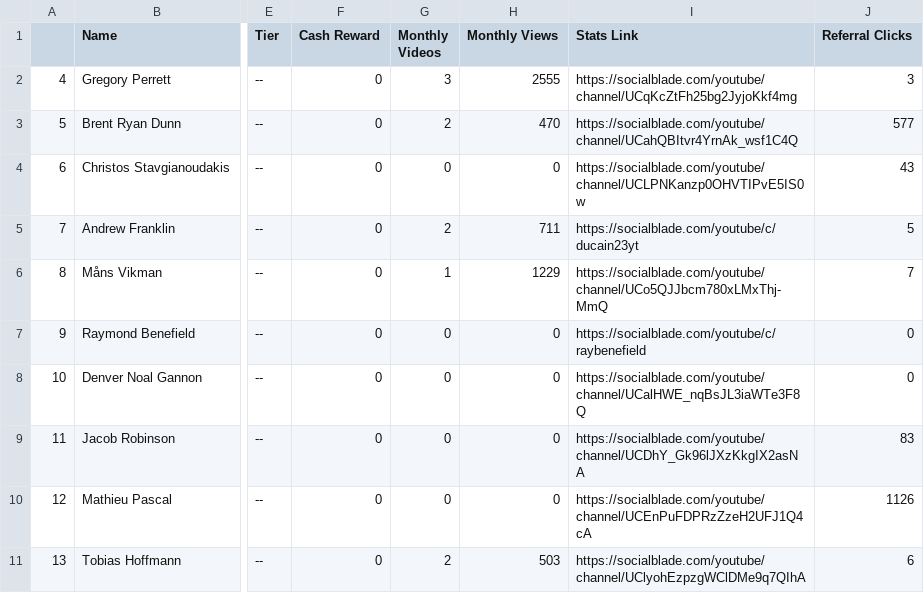
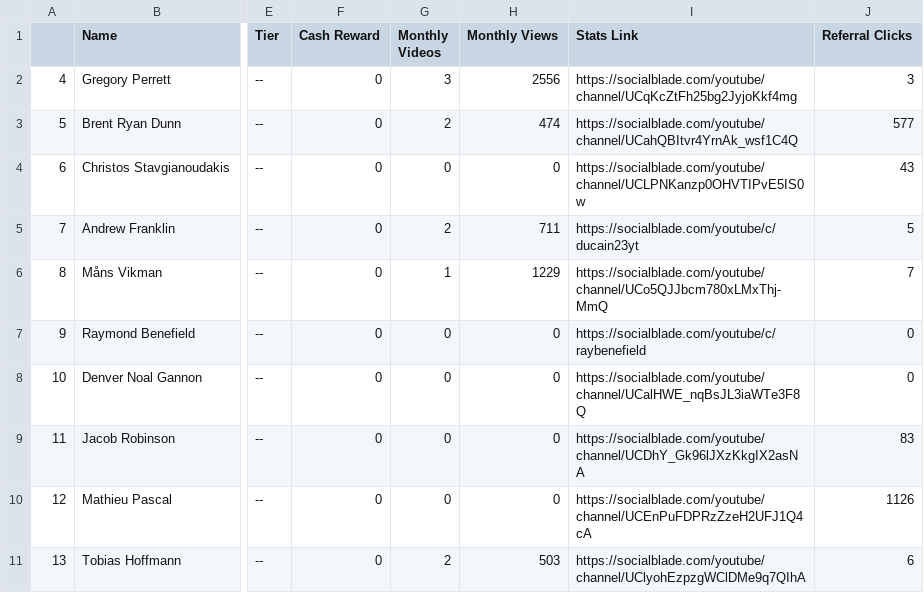
Before and after one commit to Hanszhang12/manticore-games, a CSV file: outputs/youtube_affiliate_data.csv, drawn as a sheet; only a part is shown, gaps mark what is left out; the diff names each change by its address in the sheet, - before the commit and + after, or states it on an @@ line.

```diff
--- a/outputs/youtube_affiliate_data.csv
+++ b/outputs/youtube_affiliate_data.csv
-H2 (Monthly Views): 2555
+H2 (Monthly Views): 2556
-H3 (Monthly Views): 470
+H3 (Monthly Views): 474
```
Also changed, not shown: inputs/Core_Affiliate_Tabulation_Accepted.csv, 2 other files.
